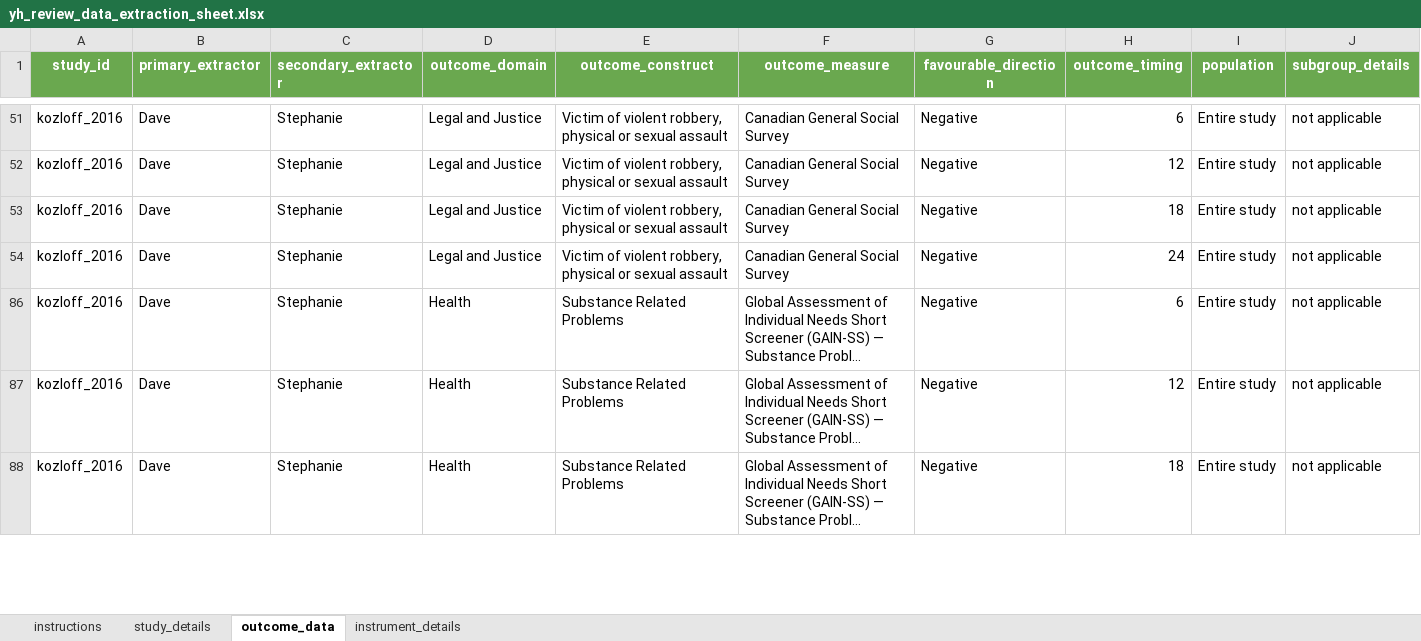
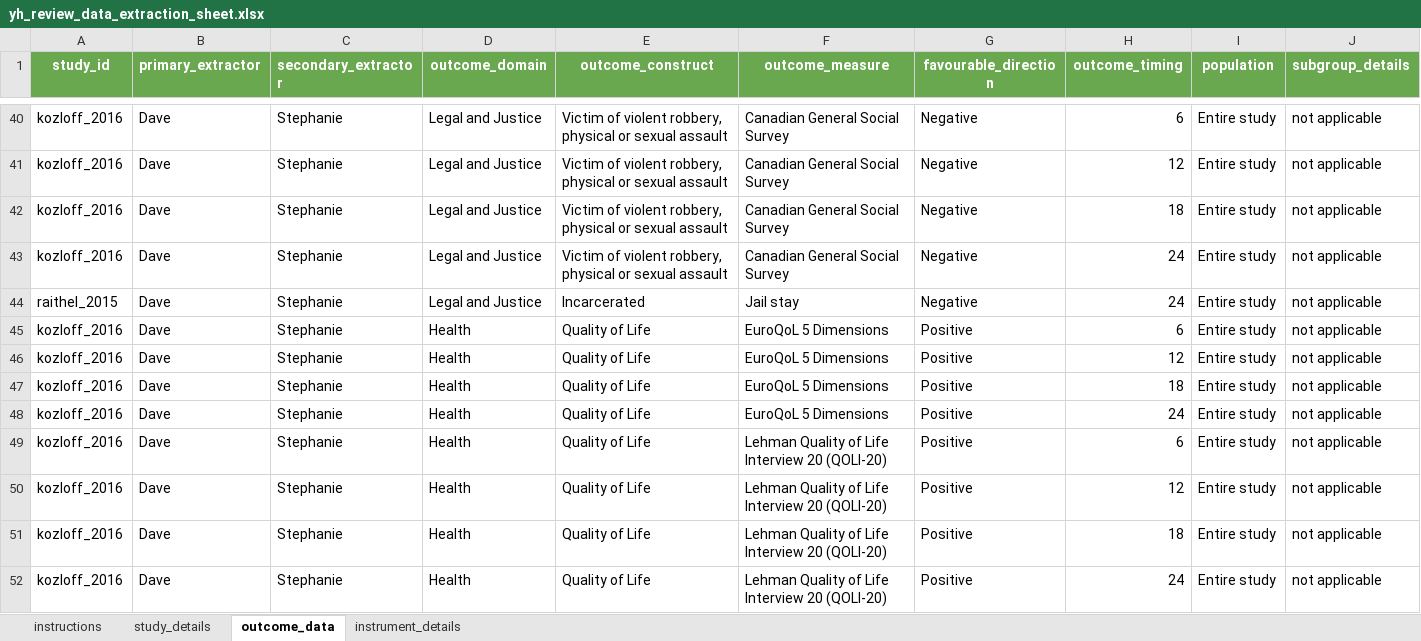
Before and after one commit to davetayl-r/youth-homelessness-review, an Excel workbook: review/inputs/yh_review_data_extraction_sheet.xlsx, sheet outcome_data, drawn as a sheet; only a part is shown, gaps mark what is left out; the shorter side is filled out with more unchanged rows; long unchanged cells end in …; values as stored, in another font and other column widths than the file's, no borders; charts and pictures not drawn; rows hold the shown columns only; the diff covers the shown part only; the diff names each change by its address in the sheet, - before the commit and + after, or states it on an @@ line.

```diff
--- a/review/inputs/yh_review_data_extraction_sheet.xlsx (sheet outcome_data)
+++ b/review/inputs/yh_review_data_extraction_sheet.xlsx (sheet outcome_data)
@@ row 44 unhidden: raithel_2015 | Dave | Stephanie | Legal and Justice | Incarcerated | Jail stay | Negative | 24 | Entire study | not applicable @@
@@ row 45 unhidden: kozloff_2016 | Dave | Stephanie | Health | Quality of Life | EuroQoL 5 Dimensions | Positive | 6 | Entire study | not applicable @@
@@ row 46 unhidden: kozloff_2016 | Dave | Stephanie | Health | Quality of Life | EuroQoL 5 Dimensions | Positive | 12 | Entire study | not applicable @@
@@ row 47 unhidden: kozloff_2016 | Dave | Stephanie | Health | Quality of Life | EuroQoL 5 Dimensions | Positive | 18 | Entire study | not applicable @@
@@ row 48 unhidden: kozloff_2016 | Dave | Stephanie | Health | Quality of Life | EuroQoL 5 Dimensions | Positive | 24 | Entire study | not applicable @@
@@ row 49 unhidden: kozloff_2016 | Dave | Stephanie | Health | Quality of Life | Lehman Quality of Life Interview 20 (QOLI-20) | Positive | 6 | Entire study | not applicable @@
@@ row 50 unhidden: kozloff_2016 | Dave | Stephanie | Health | Quality of Life | Lehman Quality of Life Interview 20 (QOLI-20) | Positive | 12 | Entire study | not applicable @@
@@ row 51 unhidden: kozloff_2016 | Dave | Stephanie | Health | Quality of Life | Lehman Quality of Life Interview 20 (QOLI-20) | Positive | 18 | Entire study | not applicable @@
@@ row 52 unhidden: kozloff_2016 | Dave | Stephanie | Health | Quality of Life | Lehman Quality of Life Interview 20 (QOLI-20) | Positive | 24 | Entire study | not applicable @@
```
Also changed, not shown: 65 hidden or unhidden rows elsewhere in this sheet, sheet instrument_details, sheet study_details, sheet instructions, formulas that keep their value, hidden cells, review/inputs/yh_review_risk_of_bias_data.xlsx, 15 other files.
